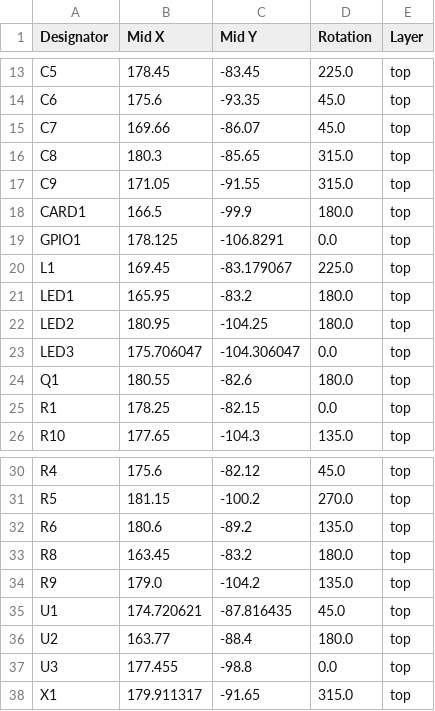
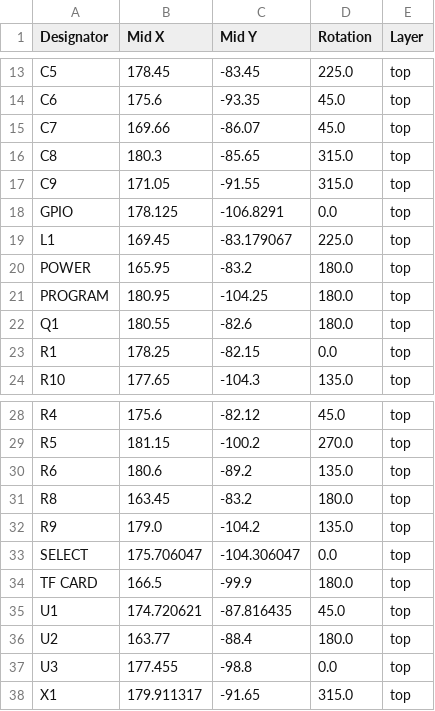
Before and after one commit to Kniffler/SDCore, a CSV file: SDcore/production/positions.csv, drawn as a sheet; only a part is shown, gaps mark what is left out.

```diff
--- a/SDcore/production/positions.csv
+++ b/SDcore/production/positions.csv
@@ -17,8 +17,6 @@ C8,180.3,-85.65,315.0,top
 C9,171.05,-91.55,315.0,top
-CARD1,166.5,-99.9,180.0,top
-GPIO1,178.125,-106.8291,0.0,top
+GPIO,178.125,-106.8291,0.0,top
 L1,169.45,-83.179067,225.0,top
-LED1,165.95,-83.2,180.0,top
-LED2,180.95,-104.25,180.0,top
-LED3,175.706047,-104.306047,0.0,top
+POWER,165.95,-83.2,180.0,top
+PROGRAM,180.95,-104.25,180.0,top
 Q1,180.55,-82.6,180.0,top
@@ -34,2 +32,4 @@ R8,163.45,-83.2,180.0,top
 R9,179.0,-104.2,135.0,top
+SELECT,175.706047,-104.306047,0.0,top
+TF CARD,166.5,-99.9,180.0,top
 U1,174.720621,-87.816435,45.0,top
```
Also changed, not shown: SDcore/production/bom.csv, SDcore/production/designators.csv, 32 other files.
